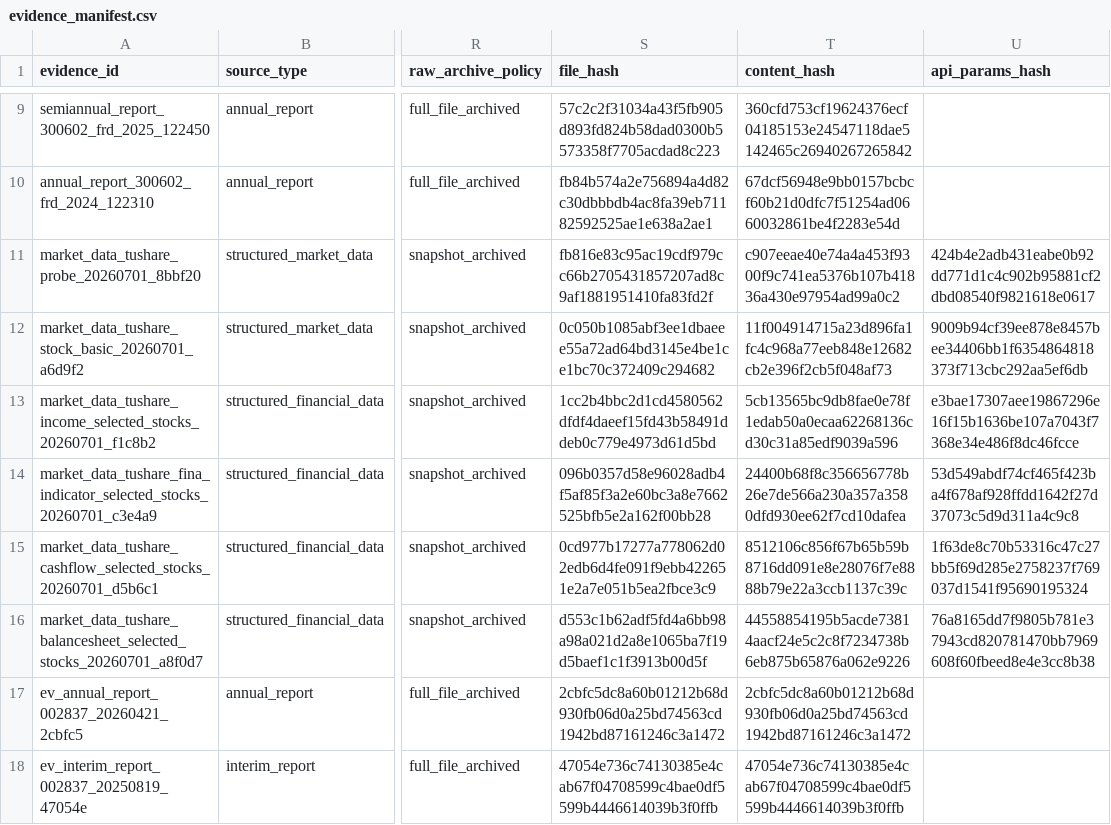
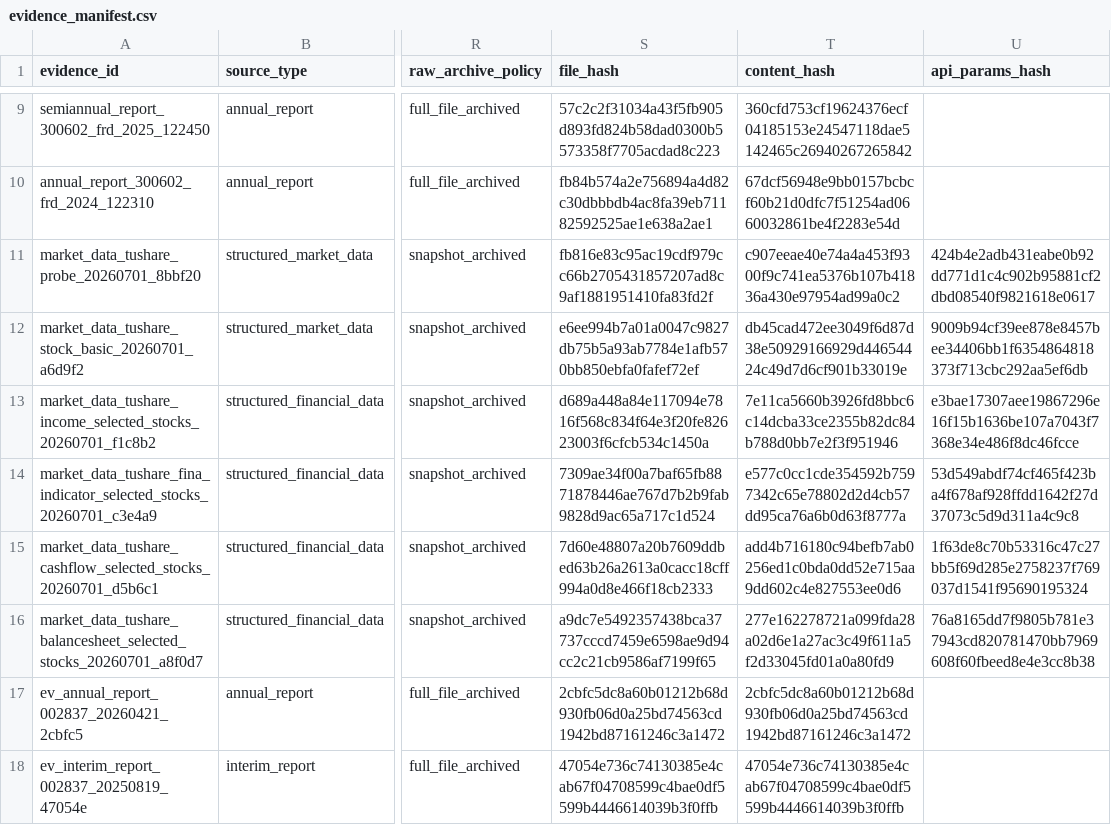
Before and after one commit to chaoranq2000-crypto/03_Investment_System, a CSV file: data/manifests/evidence_manifest.csv, drawn as a sheet; only a part is shown, gaps mark what is left out; the diff names each change by its address in the sheet, - before the commit and + after, or states it on an @@ line.

Commit message:
fix: reconcile Tushare snapshot hashes and freeze replay manifest

```diff
--- a/data/manifests/evidence_manifest.csv
+++ b/data/manifests/evidence_manifest.csv
-S12 (file_hash): 0c050b1085abf3ee1dbaeee55a72ad64bd3145e4be1ce1bc70c372409c294682
+S12 (file_hash): e6ee994b7a01a0047c9827db75b5a93ab7784e1afb570bb850ebfa0fafef72ef
-T12 (content_hash): 11f004914715a23d896fa1fc4c968a77eeb848e12682cb2e396f2cb5f048af73
+T12 (content_hash): db45cad472ee3049f6d87d38e50929166929d44654424c49d7d6cf901b33019e
-S13 (file_hash): 1cc2b4bbc2d1cd4580562dfdf4daeef15fd43b58491ddeb0c779e4973d61d5bd
+S13 (file_hash): d689a448a84e117094e7816f568c834f64e3f20fe82623003f6cfcb534c1450a
-T13 (content_hash): 5cb13565bc9db8fae0e78f1edab50a0ecaa62268136cd30c31a85edf9039a596
+T13 (content_hash): 7e11ca5660b3926fd8bbc6c14dcba33ce2355b82dc84b788d0bb7e2f3f951946
-S14 (file_hash): 096b0357d58e96028adb4f5af85f3a2e60bc3a8e7662525bfb5e2a162f00bb28
+S14 (file_hash): 7309ae34f00a7baf65fb8871878446ae767d7b2b9fab9828d9ac65a717c1d524
-T14 (content_hash): 24400b68f8c356656778b26e7de566a230a357a3580dfd930ee62f7cd10dafea
+T14 (content_hash): e577c0cc1cde354592b7597342c65e78802d2d4cb57dd95ca76a6b0d63f8777a
-S15 (file_hash): 0cd977b17277a778062d02edb6d4fe091f9ebb422651e2a7e051b5ea2fbce3c9
+S15 (file_hash): 7d60e48807a20b7609ddbed63b26a2613a0cacc18cff994a0d8e466f18cb2333
-T15 (content_hash): 8512106c856f67b65b59b8716dd091e8e28076f7e8888b79e22a3ccb1137c39c
+T15 (content_hash): add4b716180c94befb7ab0256ed1c0bda0dd52e715aa9dd602c4e827553ee0d6
-S16 (file_hash): d553c1b62adf5fd4a6bb98a98a021d2a8e1065ba7f19d5baef1c1f3913b00d5f
+S16 (file_hash): a9dc7e5492357438bca37737cccd7459e6598ae9d94cc2c21cb9586af7199f65
-T16 (content_hash): 44558854195b5acde73814aacf24e5c2c8f7234738b6eb875b65876a062e9226
+T16 (content_hash): 277e162278721a099fda28a02d6e1a27ac3c49f611a5f2d33045fd01a0a80fd9
```
Also changed, not shown: 5 other files.
